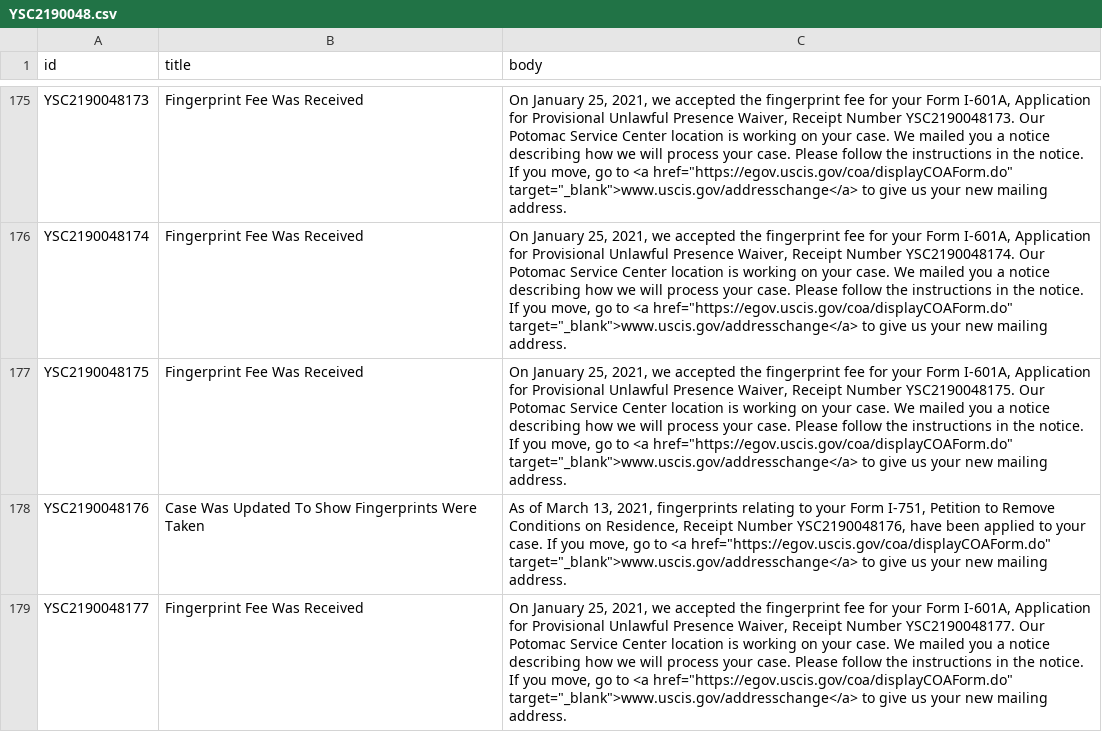
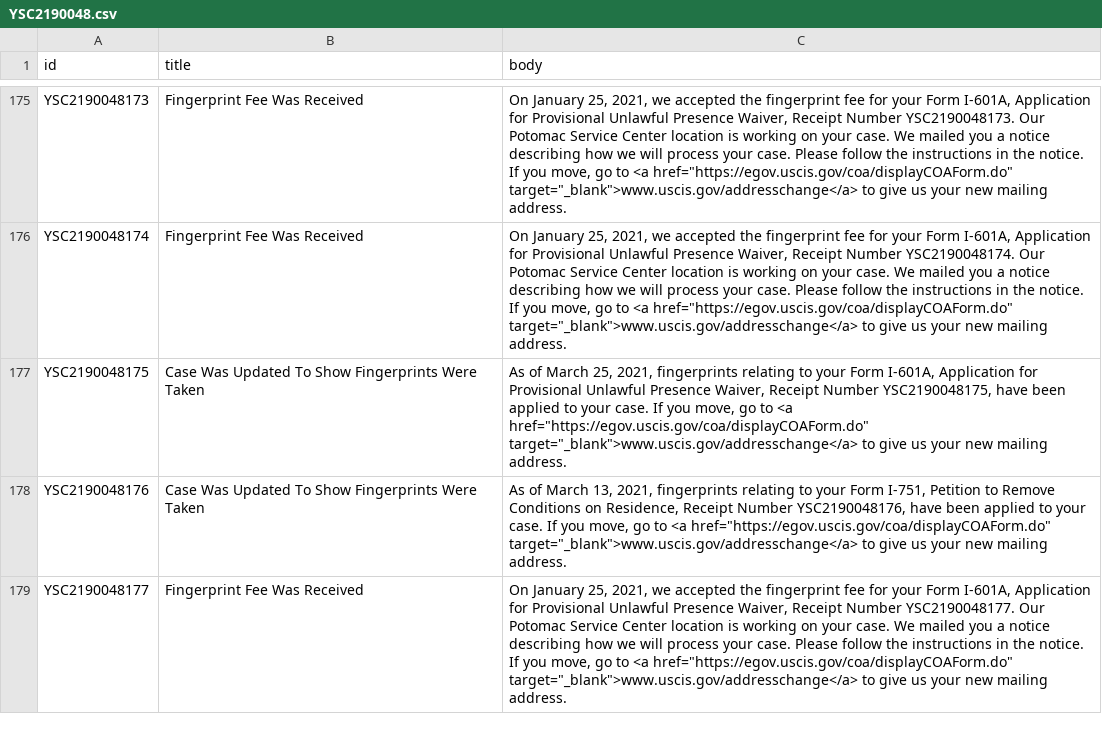
Before and after one commit to opt-lol/opt-data, a CSV file: data/YSC2190048.csv, drawn as a sheet; only a part is shown, gaps mark what is left out.

```diff
--- a/data/YSC2190048.csv
+++ b/data/YSC2190048.csv
@@ -176,3 +176,3 @@ id,title,body
 "YSC2190048174","Fingerprint Fee Was Received","On January 25, 2021, we accepted the fingerprint fee for your Form I-601A, Application for Provisional Unlawful Presence Waiver, Receipt Number YSC2190048174. Our Potomac Service Center location is working on your case. We mailed you a notice describing how we will process your case. Please follow the instructions in the notice. If you move, go to <a href=""https://egov.uscis.gov/coa/displayCOAForm.do"" target=""_blank"">www.uscis.gov/addresschange</a> to give us your new mailing address."
-"YSC2190048175","Fingerprint Fee Was Received","On January 25, 2021, we accepted the fingerprint fee for your Form I-601A, Application for Provisional Unlawful Presence Waiver, Receipt Number YSC2190048175. Our Potomac Service Center location is working on your case. We mailed you a notice describing how we will process your case. Please follow the instructions in the notice. If you move, go to <a href=""https://egov.uscis.gov/coa/displayCOAForm.do"" target=""_blank"">www.uscis.gov/addresschange</a> to give us your new mailing address."
+"YSC2190048175","Case Was Updated To Show Fingerprints Were Taken","As of March 25, 2021, fingerprints relating to your Form I-601A, Application for Provisional Unlawful Presence Waiver, Receipt Number YSC2190048175, have been applied to your case.  If you move, go to <a href=""https://egov.uscis.gov/coa/displayCOAForm.do"" target=""_blank"">www.uscis.gov/addresschange</a>  to give us your new mailing address."
 "YSC2190048176","Case Was Updated To Show Fingerprints Were Taken","As of March 13, 2021, fingerprints relating to your Form I-751, Petition to Remove Conditions on Residence, Receipt Number YSC2190048176, have been applied to your case.  If you move, go to <a href=""https://egov.uscis.gov/coa/displayCOAForm.do"" target=""_blank"">www.uscis.gov/addresschange</a>  to give us your new mailing address."
```
Also changed, not shown: data/YSC2190052.csv, data/YSC2190054.csv, 2 other files.
